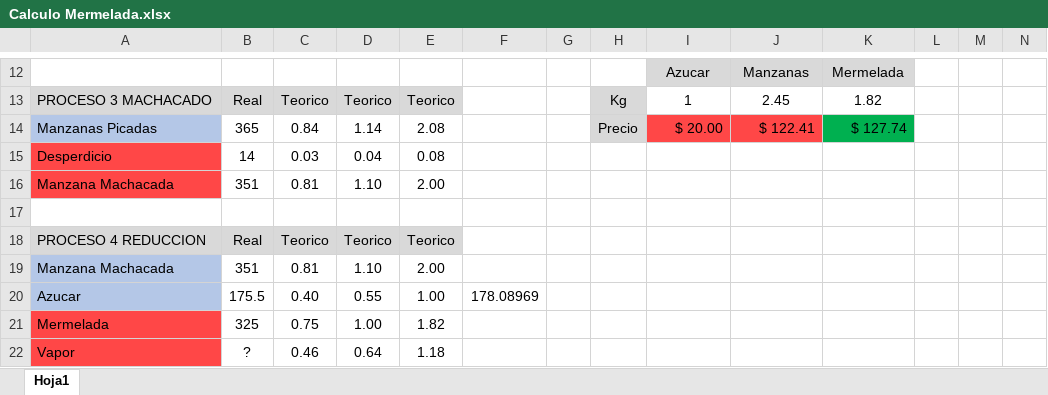
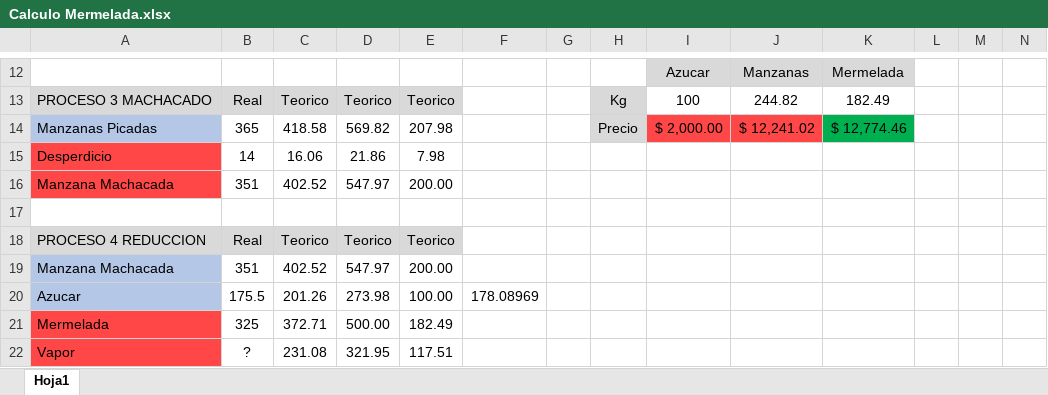
Before and after one commit to Aldayr02/Proyecto-Quimica-Mermelada, an Excel workbook: No Code/Calculo Mermelada.xlsx, sheet Hoja1, drawn as a sheet; only a part is shown, gaps mark what is left out; values as stored, in another font and other column widths than the file's, no borders; the diff covers the shown part only; the diff names each change by its address in the sheet, - before the commit and + after, or states it on an @@ line.

```diff
--- a/No Code/Calculo Mermelada.xlsx (sheet Hoja1)
+++ b/No Code/Calculo Mermelada.xlsx (sheet Hoja1)
-I13: 1
+I13: 100
-J13: 2.45
+J13: 244.82
-K13: 1.82
+K13: 182.49
-C14: 0.84
+C14: 418.58
-D14: 1.14
+D14: 569.82
-E14: 2.08
+E14: 207.98
-I14: $ 20.00
+I14: $ 2,000.00
-J14: $ 122.41
+J14: $ 12,241.02
-K14: $ 127.74
+K14: $ 12,774.46
-C15: 0.03
+C15: 16.06
-D15: 0.04
+D15: 21.86
-E15: 0.08
+E15: 7.98
-C16: 0.81
+C16: 402.52
-D16: 1.10
+D16: 547.97
-E16: 2.00
+E16: 200.00
-C19: 0.81
+C19: 402.52
-D19: 1.10
+D19: 547.97
-E19: 2.00
+E19: 200.00
-C20: 0.40
+C20: 201.26
-D20: 0.55
+D20: 273.98
-E20: 1.00
+E20: 100.00
-C21: 0.75
+C21: 372.71
-D21: 1.00
+D21: 500.00
-E21: 1.82
+E21: 182.49
-C22: 0.46
+C22: 231.08
-D22: 0.64
+D22: 321.95
-E22: 1.18
+E22: 117.51
```
Also changed, not shown: 30 edited cells elsewhere in this sheet, 1 other file.
